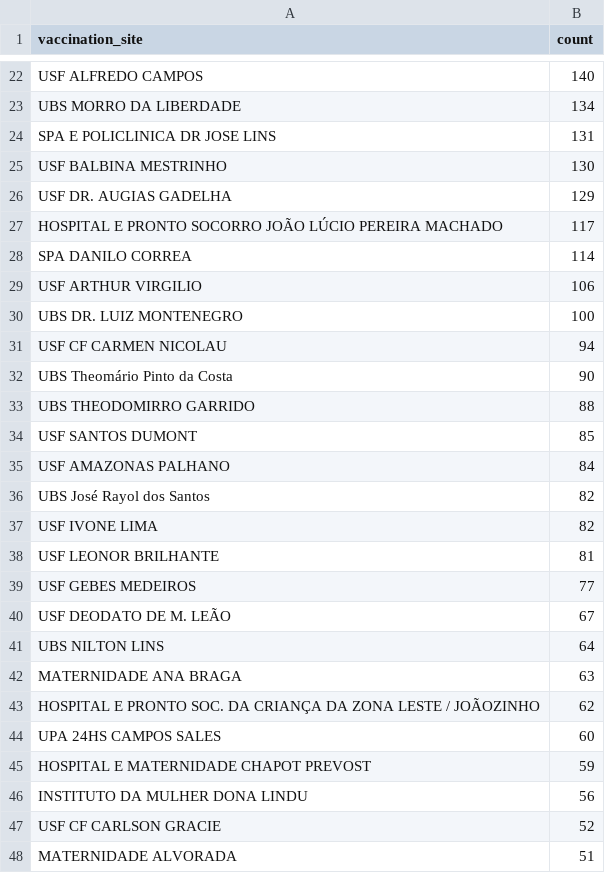
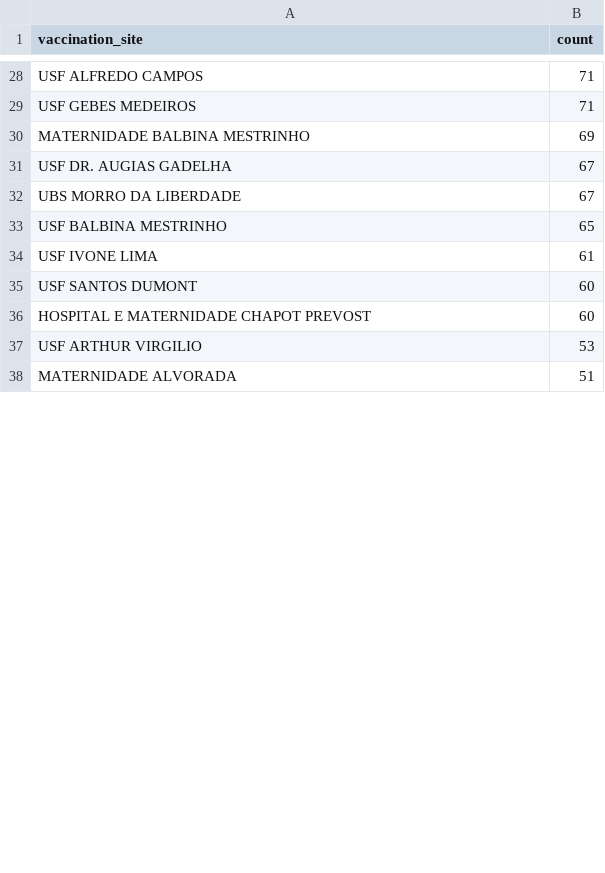
Before and after one commit to CodeForManaus/vacina-manaus-backend, a CSV file: analytics/vaccination_site_count.csv, drawn as a sheet; only a part is shown, gaps mark what is left out; removed rows and columns are numbered as before the commit, all else as after; the diff covers the shown part only; the diff names each change by its address in the sheet, - before the commit and + after, or states it on an @@ line.

```diff
--- a/analytics/vaccination_site_count.csv
+++ b/analytics/vaccination_site_count.csv
-B28 (count): 140
+B28 (count): 71
+row 29: USF GEBES MEDEIROS | 71
+row 30: MATERNIDADE BALBINA MESTRINHO | 69
+row 31: USF DR. AUGIAS GADELHA | 67
-B32 (count): 134
+B32 (count): 67
-row 24: SPA E POLICLINICA DR JOSE LINS | 131
-B33 (count): 130
+B33 (count): 65
-row 26: USF DR. AUGIAS GADELHA | 129
-row 27: HOSPITAL E PRONTO SOCORRO JOÃO LÚCIO PEREIRA MACHADO | 117
-row 28: SPA DANILO CORREA | 114
-row 29: USF ARTHUR VIRGILIO | 106
-row 30: UBS DR. LUIZ MONTENEGRO | 100
-row 31: USF CF CARMEN NICOLAU | 94
-row 32: UBS Theomário Pinto da Costa | 90
-row 33: UBS THEODOMIRRO GARRIDO | 88
-row 34: USF SANTOS DUMONT | 85
-row 35: USF AMAZONAS PALHANO | 84
-row 36: UBS José Rayol dos Santos | 82
-B34 (count): 82
+B34 (count): 61
-row 38: USF LEONOR BRILHANTE | 81
-row 39: USF GEBES MEDEIROS | 77
-row 40: USF DEODATO DE M. LEÃO | 67
-row 41: UBS NILTON LINS | 64
-row 42: MATERNIDADE ANA BRAGA | 63
-row 43: HOSPITAL E PRONTO SOC. DA CRIANÇA DA ZONA LESTE / JOÃOZINHO | 62
-A35 (vaccination_site): UPA 24HS CAMPOS SALES
+A35 (vaccination_site): USF SANTOS DUMONT
-B36 (count): 59
+B36 (count): 60
-row 46: INSTITUTO DA MULHER DONA LINDU | 56
-row 47: USF CF CARLSON GRACIE | 52
+row 37: USF ARTHUR VIRGILIO | 53
```
Also changed, not shown: 24 added rows, 8 removed rows and 14 edited cells elsewhere in this file, analytics/cpf_count.csv, analytics/service_group_count.csv, 12 other files.
